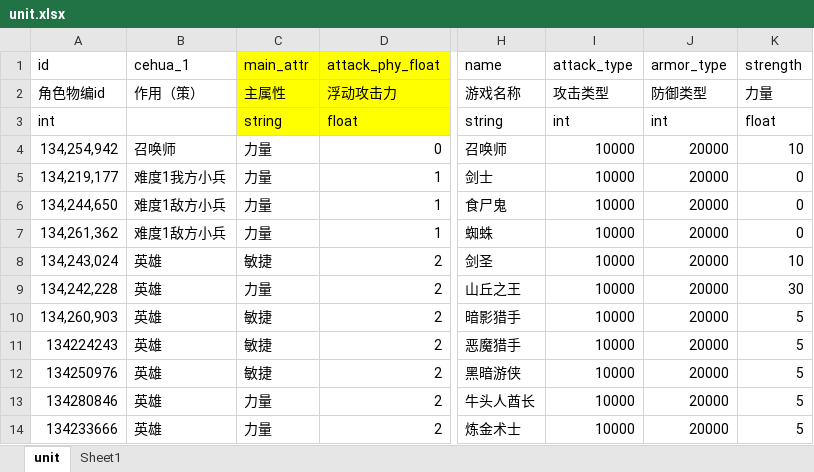
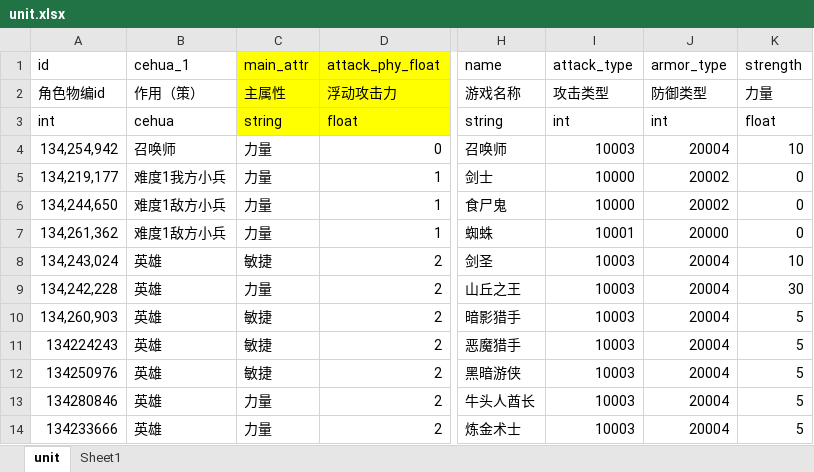
Before and after one commit to saylon147/y3_maps, an Excel workbook: war3/maps/EntryMap/script/y3-helper/plugin/tools/config/unit.xlsx, sheet unit, drawn as a sheet; only a part is shown, gaps mark what is left out; values as stored, in another font and other column widths than the file's, no borders; conditional formats not drawn; the diff names each change by its address in the sheet, - before the commit and + after, or states it on an @@ line.

```diff
--- a/war3/maps/EntryMap/script/y3-helper/plugin/tools/config/unit.xlsx (sheet unit)
+++ b/war3/maps/EntryMap/script/y3-helper/plugin/tools/config/unit.xlsx (sheet unit)
-B3 (cehua_1): (empty)
+B3 (cehua_1): cehua
-I4 (attack_type): 10000
+I4 (attack_type): 10003
-J4 (armor_type): 20000
+J4 (armor_type): 20004
-J5:J6 (armor_type): 20000
+J5:J6 (armor_type): 20002
-I7 (attack_type): 10000
+I7 (attack_type): 10001
-I8:I14 (attack_type): 10000
+I8:I14 (attack_type): 10003
-J8:J14 (armor_type): 20000
+J8:J14 (armor_type): 20004
```
Also changed, not shown: war3/maps/EntryMap/script/y3-helper/plugin/tools/config/brushMonster.xlsx.
